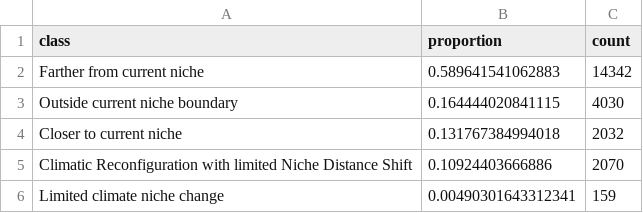
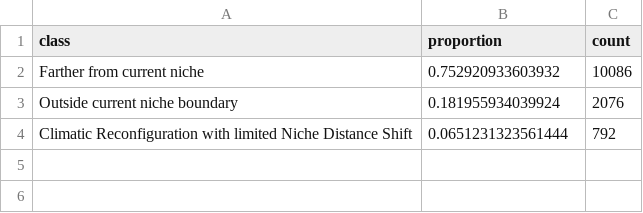
Before and after one commit to Bohao0813/climniche, a CSV file: inst/extdata/mediterranean_anchovy/anchovy_climniche_classes.csv, drawn as a sheet.

```diff
--- a/inst/extdata/mediterranean_anchovy/anchovy_climniche_classes.csv
+++ b/inst/extdata/mediterranean_anchovy/anchovy_climniche_classes.csv
@@ -1,6 +1,4 @@
 "class","proportion","count"
-"Farther from current niche",0.589641541062883,14342
-"Outside current niche boundary",0.164444020841115,4030
-"Closer to current niche",0.131767384994018,2032
-"Climatic Reconfiguration with limited Niche Distance Shift",0.10924403666886,2070
-"Limited climate niche change",0.00490301643312341,159
+"Farther from current niche",0.752920933603932,10086
+"Outside current niche boundary",0.181955934039924,2076
+"Climatic Reconfiguration with limited Niche Distance Shift",0.0651231323561444,792
```
Also changed, not shown: inst/extdata/mediterranean_anchovy/anchovy_climniche_summary.csv, inst/extdata/mediterranean_anchovy/anchovy_climniche_top_variables.csv, 11 other files.
